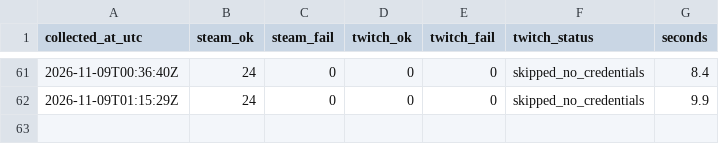
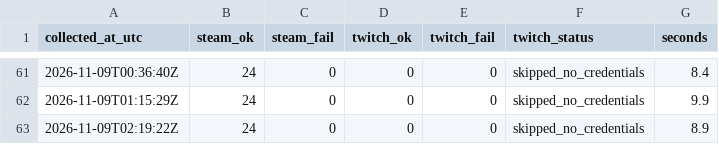
Before and after one commit to destiny-brown/Steam-Analysis, a CSV file: data/live/cloud/collector_runs.csv, drawn as a sheet; only a part is shown, gaps mark what is left out; the diff names each change by its address in the sheet, - before the commit and + after, or states it on an @@ line.

```diff
--- a/data/live/cloud/collector_runs.csv
+++ b/data/live/cloud/collector_runs.csv
+row 63: 2026-11-09T02:19:22Z | 24 | 0 | 0 | 0 | skipped_no_credentials | 8.9
```
Also changed, not shown: data/live/cloud/steam_players.csv.
